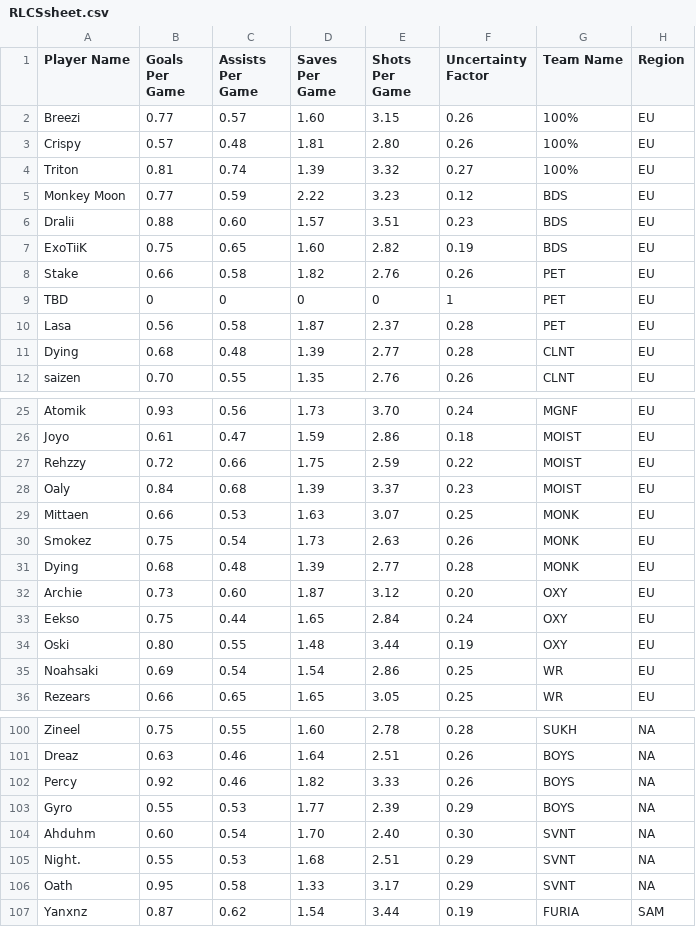
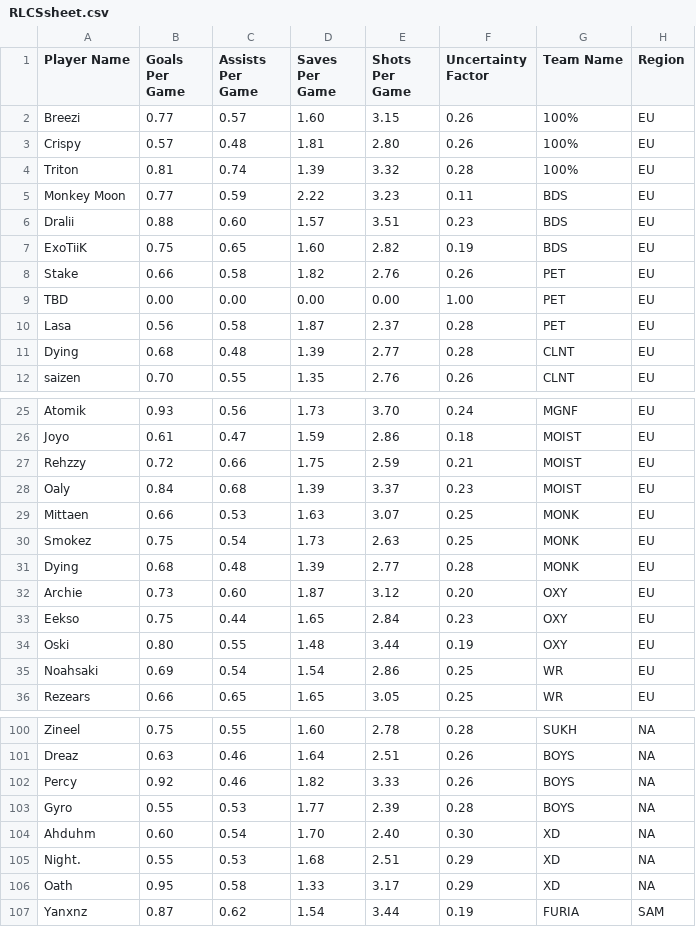
Before and after one commit to MaximKleyer/RLCS-Simulation, a CSV file: RLCSsheet.csv, drawn as a sheet; only a part is shown, gaps mark what is left out; the diff covers the shown part only.

```diff
--- a/RLCSsheet.csv
+++ b/RLCSsheet.csv
@@ -3,4 +3,4 @@ Breezi,0.77,0.57,1.60,3.15,0.26,100%,EU
 Crispy,0.57,0.48,1.81,2.80,0.26,100%,EU
-Triton,0.81,0.74,1.39,3.32,0.27,100%,EU
-Monkey Moon,0.77,0.59,2.22,3.23,0.12,BDS,EU
+Triton,0.81,0.74,1.39,3.32,0.28,100%,EU
+Monkey Moon,0.77,0.59,2.22,3.23,0.11,BDS,EU
 Dralii,0.88,0.60,1.57,3.51,0.23,BDS,EU
@@ -8,3 +8,3 @@ ExoTiiK,0.75,0.65,1.60,2.82,0.19,BDS,EU
 Stake,0.66,0.58,1.82,2.76,0.26,PET,EU
-TBD,0,0,0,0,1,PET,EU
+TBD,0.00,0.00,0.00,0.00,1.00,PET,EU
 Lasa,0.56,0.58,1.87,2.37,0.28,PET,EU
@@ -26,9 +26,9 @@ Atomik,0.93,0.56,1.73,3.70,0.24,MGNF,EU
 Joyo,0.61,0.47,1.59,2.86,0.18,MOIST,EU
-Rehzzy,0.72,0.66,1.75,2.59,0.22,MOIST,EU
+Rehzzy,0.72,0.66,1.75,2.59,0.21,MOIST,EU
 Oaly,0.84,0.68,1.39,3.37,0.23,MOIST,EU
 Mittaen,0.66,0.53,1.63,3.07,0.25,MONK,EU
-Smokez,0.75,0.54,1.73,2.63,0.26,MONK,EU
+Smokez,0.75,0.54,1.73,2.63,0.25,MONK,EU
 Dying,0.68,0.48,1.39,2.77,0.28,MONK,EU
 Archie,0.73,0.60,1.87,3.12,0.20,OXY,EU
-Eekso,0.75,0.44,1.65,2.84,0.24,OXY,EU
+Eekso,0.75,0.44,1.65,2.84,0.23,OXY,EU
 Oski,0.80,0.55,1.48,3.44,0.19,OXY,EU
@@ -102,6 +102,6 @@ Dreaz,0.63,0.46,1.64,2.51,0.26,BOYS,NA
 Percy,0.92,0.46,1.82,3.33,0.26,BOYS,NA
-Gyro,0.55,0.53,1.77,2.39,0.29,BOYS,NA
-Ahduhm,0.60,0.54,1.70,2.40,0.30,SVNT,NA
-Night.,0.55,0.53,1.68,2.51,0.29,SVNT,NA
-Oath,0.95,0.58,1.33,3.17,0.29,SVNT,NA
+Gyro,0.55,0.53,1.77,2.39,0.28,BOYS,NA
+Ahduhm,0.60,0.54,1.70,2.40,0.30,XD,NA
+Night.,0.55,0.53,1.68,2.51,0.29,XD,NA
+Oath,0.95,0.58,1.33,3.17,0.29,XD,NA
 Yanxnz,0.87,0.62,1.54,3.44,0.19,FURIA,SAM
```
Also changed, not shown: 36 edited cells elsewhere in this file, rankings.csv, 1 other file.
